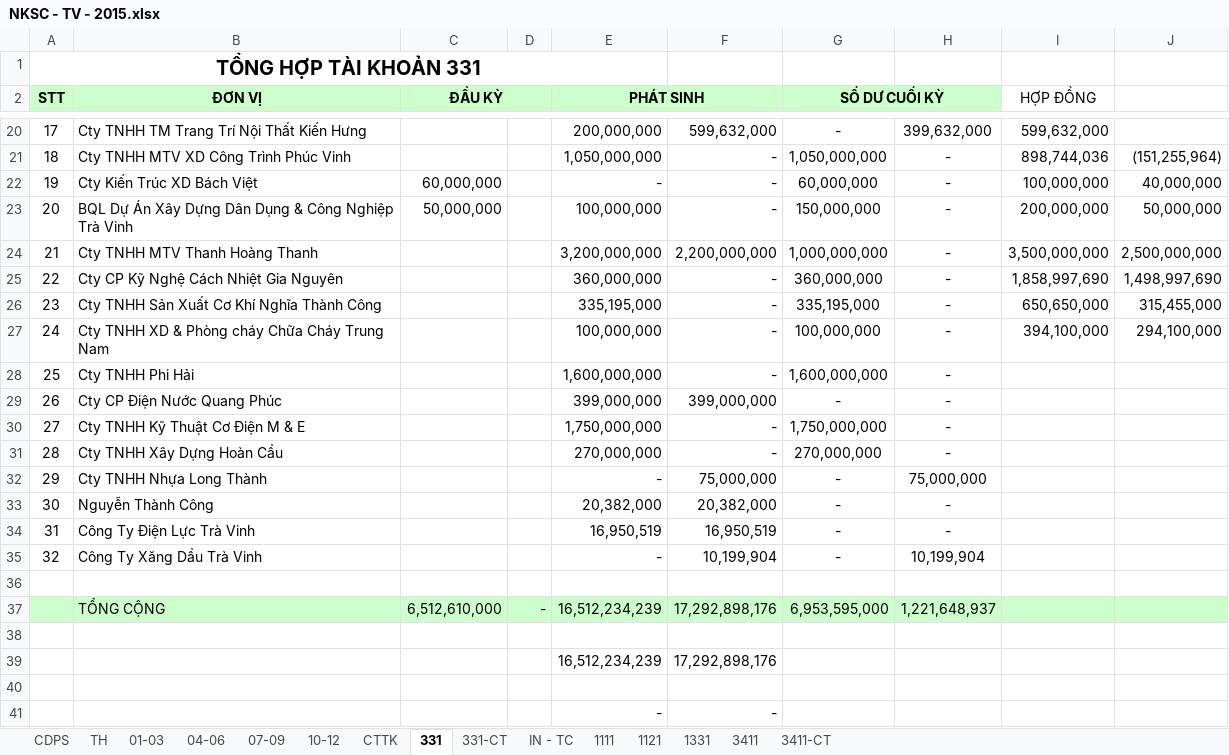
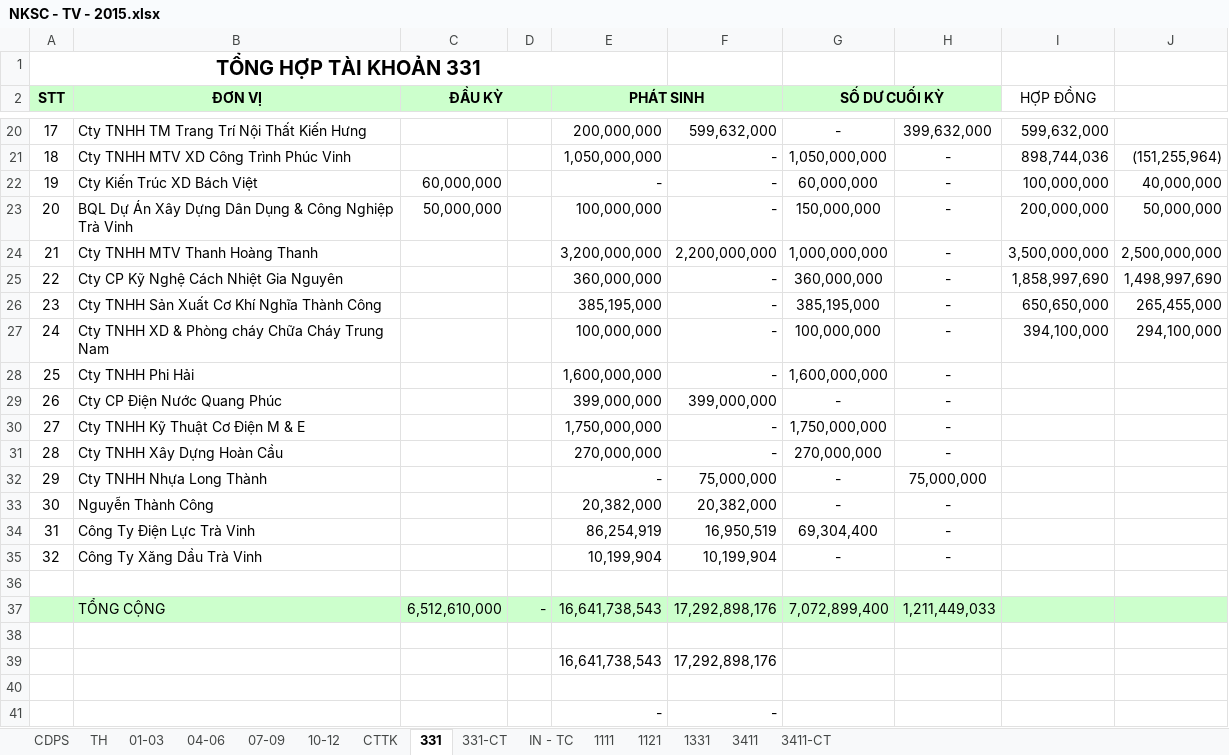
Before and after one commit to vuphuong11/02.KE-TOAN, an Excel workbook: SO SACH - TV/SO SACH/2015/NKSC - TV - 2015.xlsx, sheet 331, drawn as a sheet; only a part is shown, gaps mark what is left out; values as stored, in another font and other column widths than the file's, no borders; the diff names each change by its address in the sheet, - before the commit and + after, or states it on an @@ line.

```diff
--- a/SO SACH - TV/SO SACH/2015/NKSC - TV - 2015.xlsx (sheet 331)
+++ b/SO SACH - TV/SO SACH/2015/NKSC - TV - 2015.xlsx (sheet 331)
-E26 (PHÁT SINH): 335,195,000
+E26 (PHÁT SINH): 385,195,000
-G26 (SỐ DƯ CUỐI KỲ): 335,195,000
+G26 (SỐ DƯ CUỐI KỲ): 385,195,000
-J26: 315,455,000
+J26: 265,455,000
-E34 (PHÁT SINH): 16,950,519
+E34 (PHÁT SINH): 86,254,919
-G34 (SỐ DƯ CUỐI KỲ): -
+G34 (SỐ DƯ CUỐI KỲ): 69,304,400
-E35 (PHÁT SINH): -
+E35 (PHÁT SINH): 10,199,904
-H35: 10,199,904
+H35: -
-E37 (PHÁT SINH): 16,512,234,239
+E37 (PHÁT SINH): 16,641,738,543
-G37 (SỐ DƯ CUỐI KỲ): 6,953,595,000
+G37 (SỐ DƯ CUỐI KỲ): 7,072,899,400
-H37: 1,221,648,937
+H37: 1,211,449,033
-E39 (PHÁT SINH): 16,512,234,239
+E39 (PHÁT SINH): 16,641,738,543
```
Also changed, not shown: sheet TH, sheet 331-CT, sheet 1111, sheet 1121, sheet CDPS, sheet CTTK, 1 more sheet, formulas that keep their value, hidden cells, CONG NO/CONG NO 2015/LONG AN/Cong no NL ca 2015.xlsx, SO SACH - LA/SO SACH/2015/111 - 112 - 15.xlsx, 39 other files.
